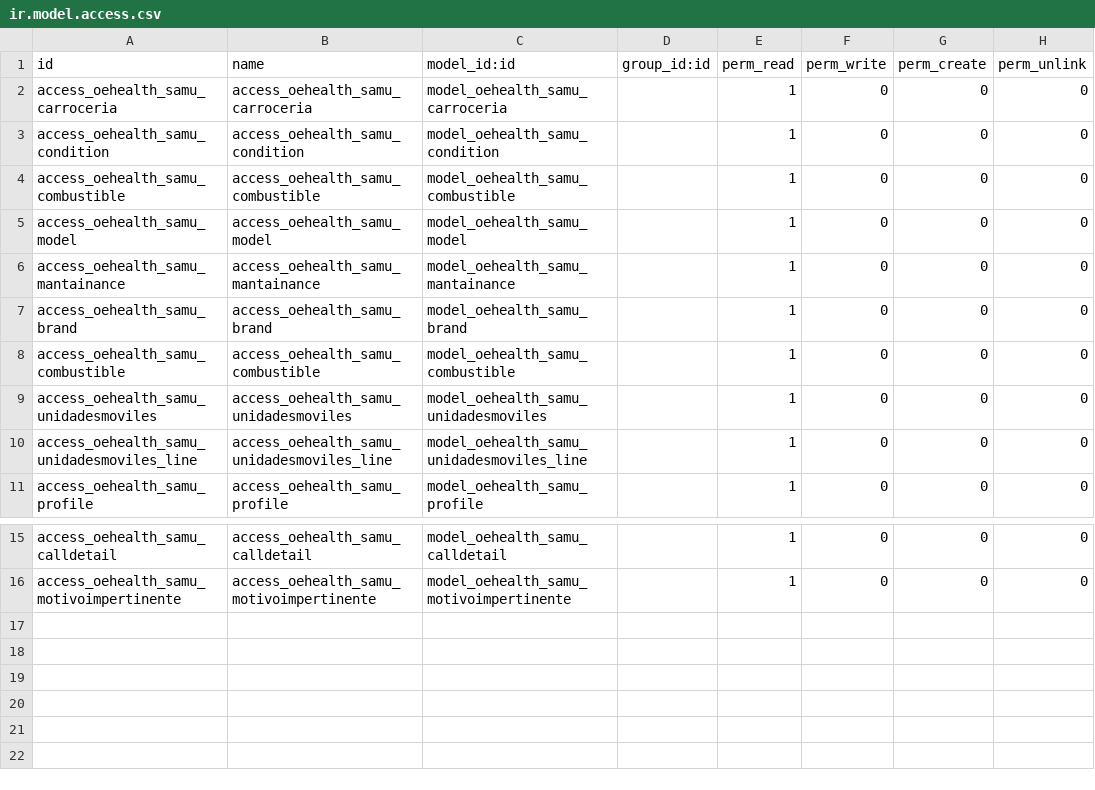
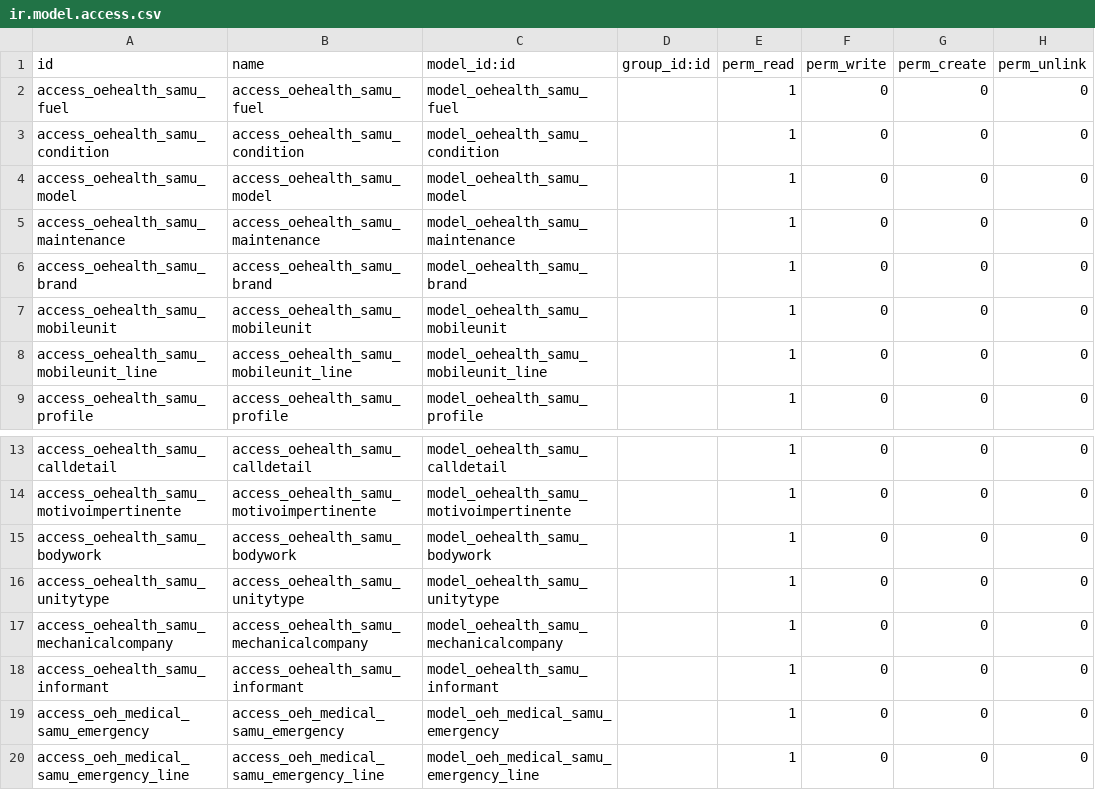
Before and after one commit to DevHerles/samu, a CSV file: security/ir.model.access.csv, drawn as a sheet; only a part is shown, gaps mark what is left out.

```diff
--- a/security/ir.model.access.csv
+++ b/security/ir.model.access.csv
@@ -1,11 +1,9 @@
 "id","name","model_id:id","group_id:id","perm_read","perm_write","perm_create","perm_unlink"
-"access_oehealth_samu_carroceria","access_oehealth_samu_carroceria","model_oehealth_samu_carroceria",,1,0,0,0
+"access_oehealth_samu_fuel","access_oehealth_samu_fuel","model_oehealth_samu_fuel",,1,0,0,0
 "access_oehealth_samu_condition","access_oehealth_samu_condition","model_oehealth_samu_condition",,1,0,0,0
-"access_oehealth_samu_combustible","access_oehealth_samu_combustible","model_oehealth_samu_combustible",,1,0,0,0
 "access_oehealth_samu_model","access_oehealth_samu_model","model_oehealth_samu_model",,1,0,0,0
-"access_oehealth_samu_mantainance","access_oehealth_samu_mantainance","model_oehealth_samu_mantainance",,1,0,0,0
+"access_oehealth_samu_maintenance","access_oehealth_samu_maintenance","model_oehealth_samu_maintenance",,1,0,0,0
 "access_oehealth_samu_brand","access_oehealth_samu_brand","model_oehealth_samu_brand",,1,0,0,0
-"access_oehealth_samu_combustible","access_oehealth_samu_combustible","model_oehealth_samu_combustible",,1,0,0,0
-"access_oehealth_samu_unidadesmoviles","access_oehealth_samu_unidadesmoviles","model_oehealth_samu_unidadesmoviles",,1,0,0,0
-"access_oehealth_samu_unidadesmoviles_line","access_oehealth_samu_unidadesmoviles_line","model_oehealth_samu_unidadesmoviles_line",,1,0,0,0
+"access_oehealth_samu_mobileunit","access_oehealth_samu_mobileunit","model_oehealth_samu_mobileunit",,1,0,0,0
+"access_oehealth_samu_mobileunit_line","access_oehealth_samu_mobileunit_line","model_oehealth_samu_mobileunit_line",,1,0,0,0
 "access_oehealth_samu_profile","access_oehealth_samu_profile","model_oehealth_samu_profile",,1,0,0,0
@@ -16 +14,7 @@
 "access_oehealth_samu_motivoimpertinente","access_oehealth_samu_motivoimpertinente","model_oehealth_samu_motivoimpertinente",,1,0,0,0
+"access_oehealth_samu_bodywork","access_oehealth_samu_bodywork","model_oehealth_samu_bodywork",,1,0,0,0
+"access_oehealth_samu_unitytype","access_oehealth_samu_unitytype","model_oehealth_samu_unitytype",,1,0,0,0
+"access_oehealth_samu_mechanicalcompany","access_oehealth_samu_mechanicalcompany","model_oehealth_samu_mechanicalcompany",,1,0,0,0
+"access_oehealth_samu_informant","access_oehealth_samu_informant","model_oehealth_samu_informant",,1,0,0,0
+"access_oeh_medical_samu_emergency","access_oeh_medical_samu_emergency","model_oeh_medical_samu_emergency",,1,0,0,0
+"access_oeh_medical_samu_emergency_line","access_oeh_medical_samu_emergency_line","model_oeh_medical_samu_emergency_line",,1,0,0,0
```
Also changed, not shown: 15 other files.
